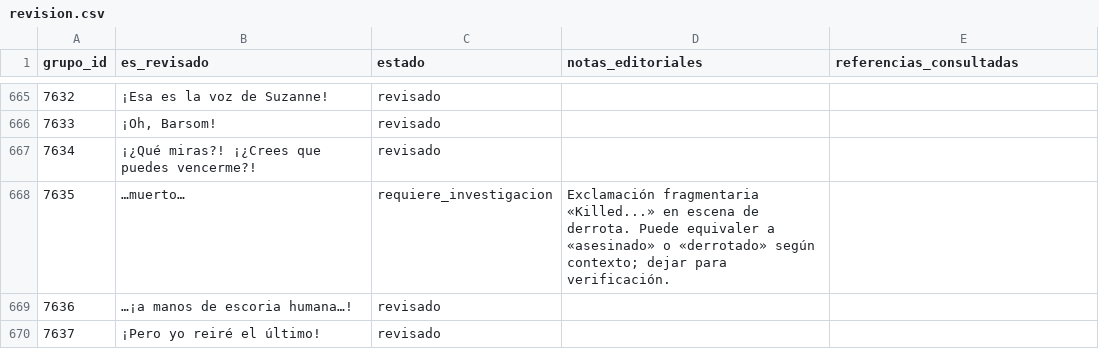
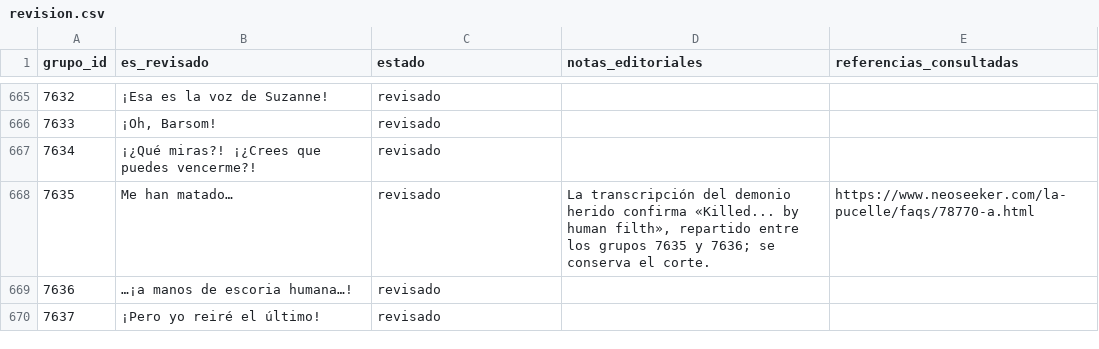
Before and after one commit to ARivas3008/la-pucelle-ragnarok-localizacion, a CSV file: corpus/07/revision.csv, drawn as a sheet; only a part is shown, gaps mark what is left out; the diff covers the shown part only.

Commit message:
Corpus 07: resolver 20 dudas con cotejo de guion y revisión editorial

```diff
--- a/corpus/07/revision.csv
+++ b/corpus/07/revision.csv
@@ -667,3 +667,3 @@
 7634,¡¿Qué miras?! ¡¿Crees que puedes vencerme?!,revisado,,
-7635,…muerto…,requiere_investigacion,Exclamación fragmentaria «Killed...» en escena de derrota. Puede equivaler a «asesinado» o «derrotado» según contexto; dejar para verificación.,
+7635,Me han matado…,revisado,"La transcripción del demonio herido confirma «Killed... by human filth», repartido entre los grupos 7635 y 7636; se conserva el corte.",https://www.neoseeker.com/la-pucelle/faqs/78770-a.html
 7636,…¡a manos de escoria humana…!,revisado,,
```
Also changed, not shown: 65 edited cells elsewhere in this file.
